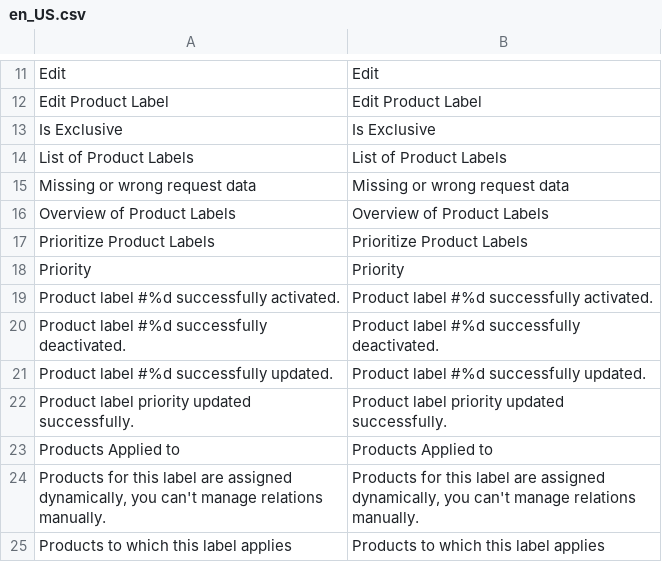
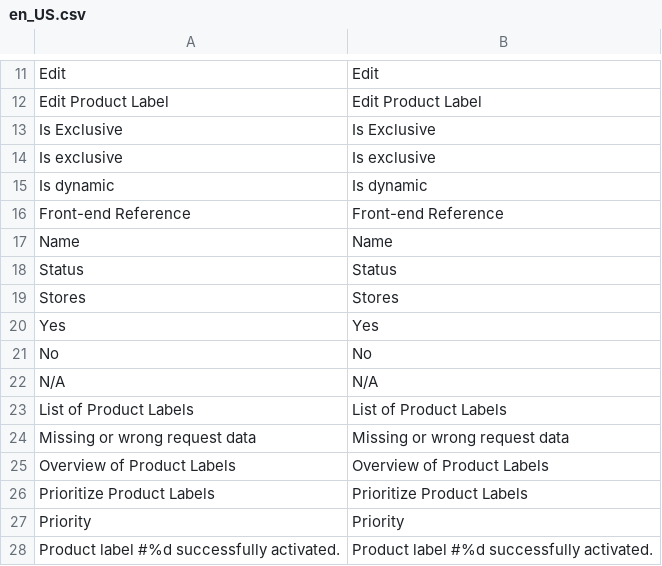
Before and after one commit to spryker/product-label-gui, a CSV file: data/translation/Zed/en_US.csv, drawn as a sheet; only a part is shown, gaps mark what is left out; the shorter side is filled out with more unchanged rows.

Commit message:
CC-7750: Add translations

```diff
--- a/data/translation/Zed/en_US.csv
+++ b/data/translation/Zed/en_US.csv
@@ -13,2 +13,11 @@ Edit,Edit
 "Is Exclusive","Is Exclusive"
+"Is exclusive","Is exclusive"
+"Is dynamic","Is dynamic"
+"Front-end Reference","Front-end Reference"
+Name,Name
+Status,Status
+Stores,Stores
+Yes,Yes
+No,No
+N/A,N/A
 "List of Product Labels","List of Product Labels"
```
